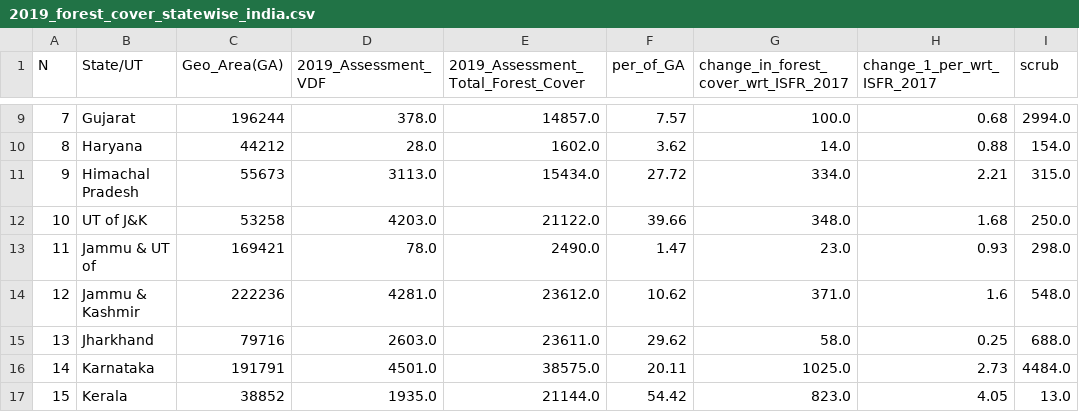
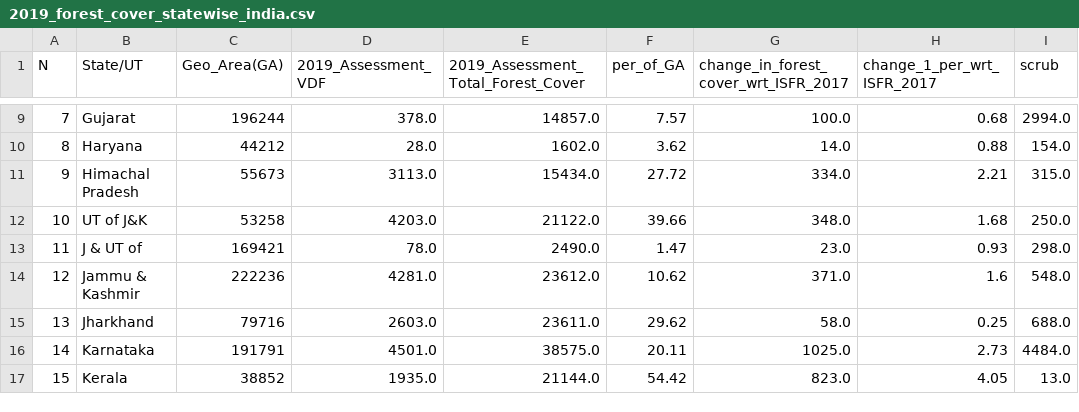
Before and after one commit to anuragipankaj/Cleaned-data-of-Indian-Forests, a CSV file: 2019_forest_cover_statewise_india.csv, drawn as a sheet; only a part is shown, gaps mark what is left out; the diff names each change by its address in the sheet, - before the commit and + after, or states it on an @@ line.

Commit message:
Update 2019_forest_cover_statewise_india.csv

```diff
--- a/2019_forest_cover_statewise_india.csv
+++ b/2019_forest_cover_statewise_india.csv
-B13 (State/UT): Jammu & UT of
+B13 (State/UT): J & UT of
```
